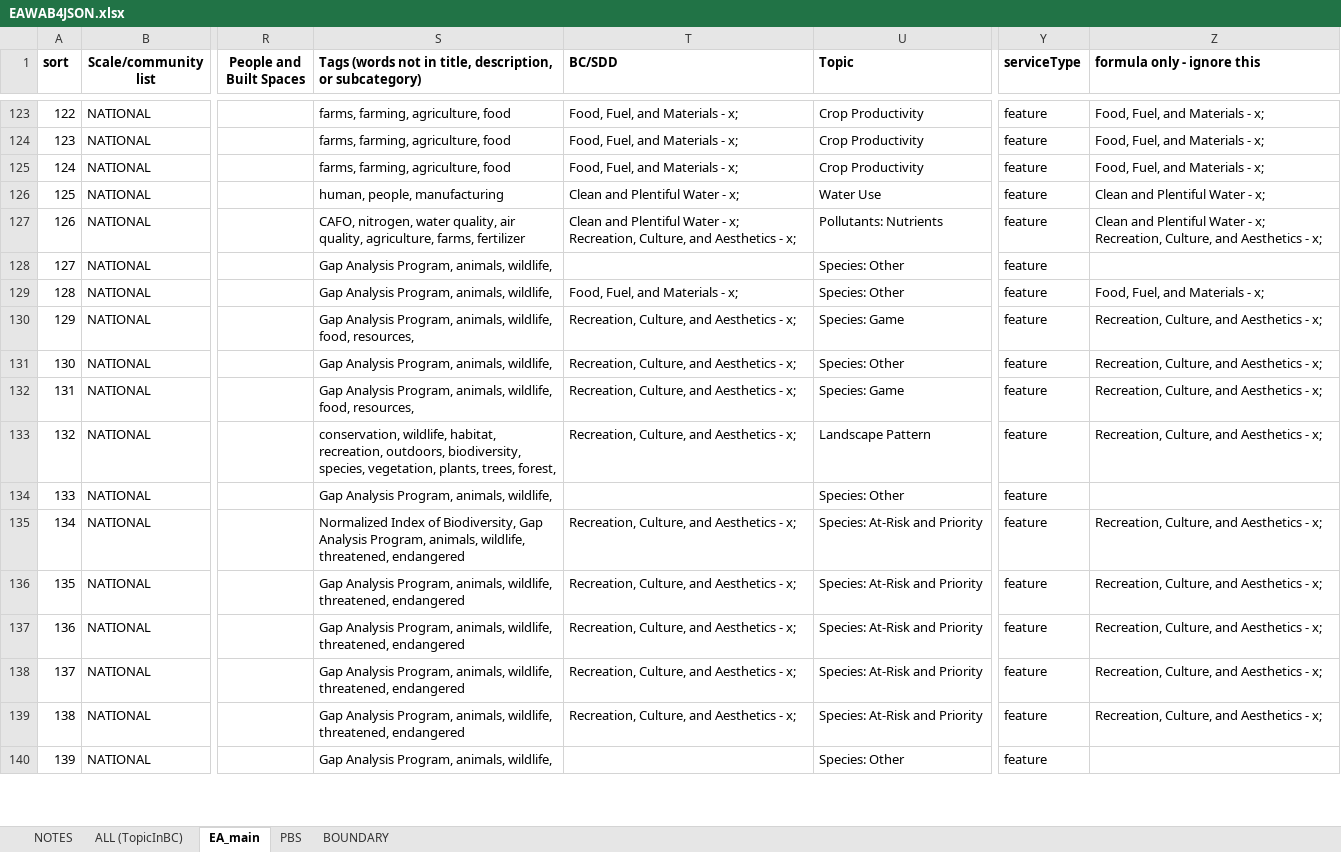
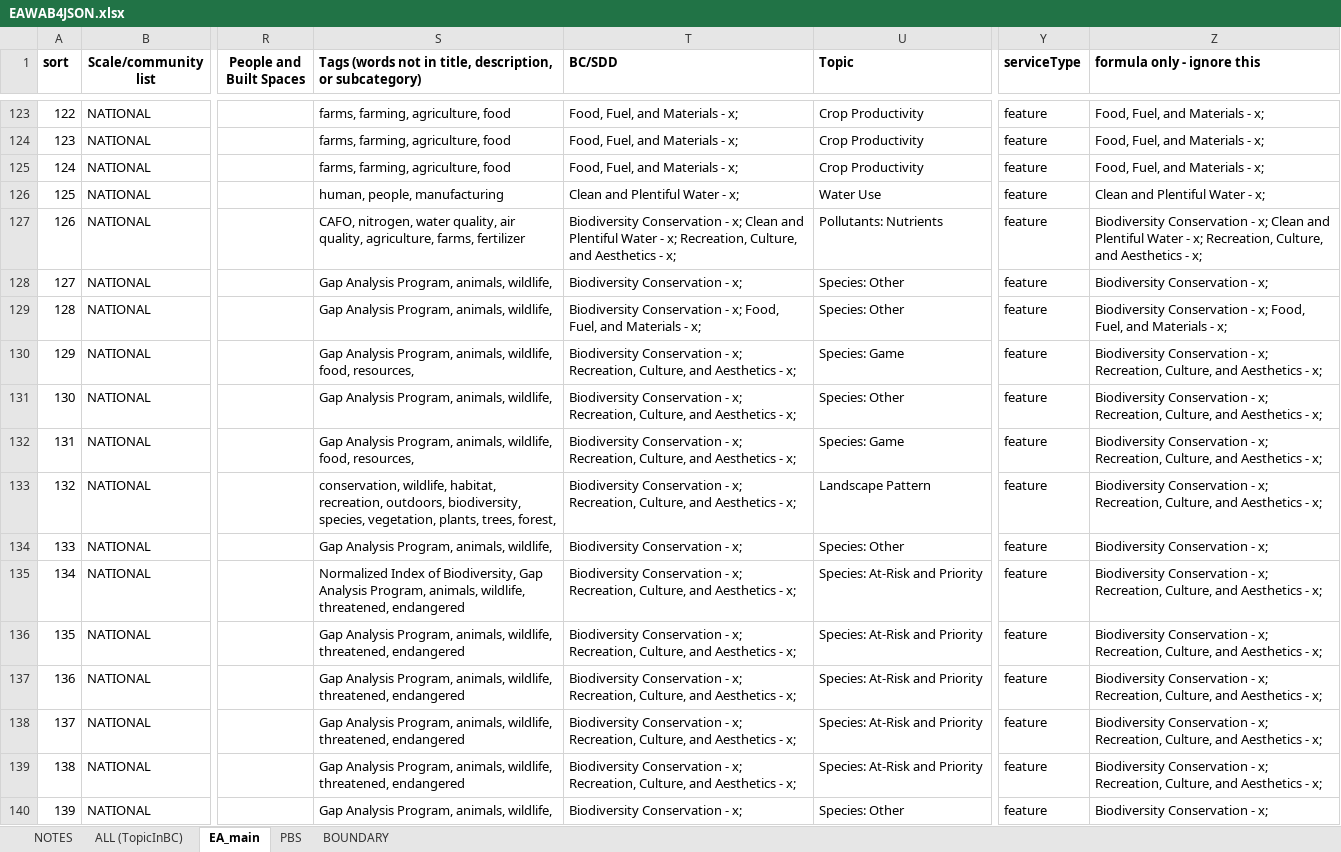
Before and after one commit to USEPA/EnviroAtlas_JSApp, an Excel workbook: scripts/EAWAB4JSON.xlsx, sheet EA_main, drawn as a sheet; only a part is shown, gaps mark what is left out; values as stored, in another font and other column widths than the file's, no borders; the diff covers the shown part only; the diff names each change by its address in the sheet, - before the commit and + after, or states it on an @@ line.

Commit message:
biodiversity_icon_bug_fix

```diff
--- a/scripts/EAWAB4JSON.xlsx (sheet EA_main)
+++ b/scripts/EAWAB4JSON.xlsx (sheet EA_main)
-T127 (BC/SDD): Clean and…
+T127 (BC/SDD): Biodiversity Conservation - x; Clean and…
-Z127 (formula only - ignore this): Clean and…
+Z127 (formula only - ignore this): Biodiversity Conservation - x; Clean and…
-T128 (BC/SDD): (empty)
+T128 (BC/SDD): Biodiversity Conservation - x;
-Z128 (formula only - ignore this): (empty)
+Z128 (formula only - ignore this): Biodiversity Conservation - x;
-T129 (BC/SDD): Food, Fuel,…
+T129 (BC/SDD): Biodiversity Conservation - x; Food, Fuel,…
-Z129 (formula only - ignore this): Food, Fuel,…
+Z129 (formula only - ignore this): Biodiversity Conservation - x; Food, Fuel,…
-T130:T133 (BC/SDD): Recreation, Culture,…
+T130:T133 (BC/SDD): Biodiversity Conservation - x; Recreation, Culture,…
-Z130:Z133 (formula only - ignore this): Recreation, Culture,…
+Z130:Z133 (formula only - ignore this): Biodiversity Conservation - x; Recreation, Culture,…
-T134 (BC/SDD): (empty)
+T134 (BC/SDD): Biodiversity Conservation - x;
-Z134 (formula only - ignore this): (empty)
+Z134 (formula only - ignore this): Biodiversity Conservation - x;
-T135:T139 (BC/SDD): Recreation, Culture,…
+T135:T139 (BC/SDD): Biodiversity Conservation - x; Recreation, Culture,…
-Z135:Z139 (formula only - ignore this): Recreation, Culture,…
+Z135:Z139 (formula only - ignore this): Biodiversity Conservation - x; Recreation, Culture,…
-T140 (BC/SDD): (empty)
+T140 (BC/SDD): Biodiversity Conservation - x;
-Z140 (formula only - ignore this): (empty)
+Z140 (formula only - ignore this): Biodiversity Conservation - x;
```
Also changed, not shown: 165 edited cells elsewhere in this sheet, formulas that keep their value, 2 other files.
